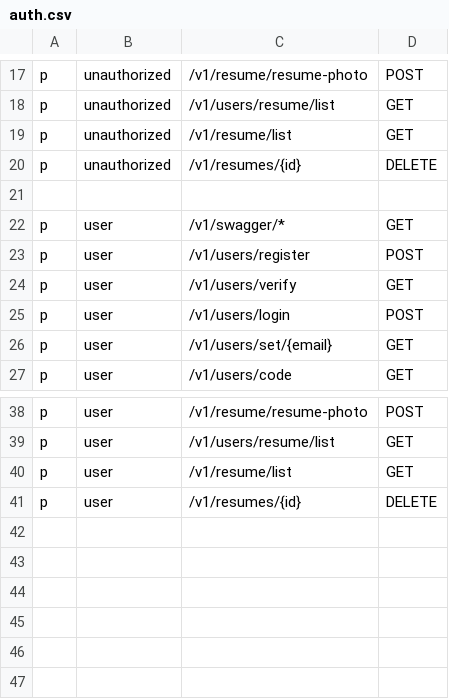
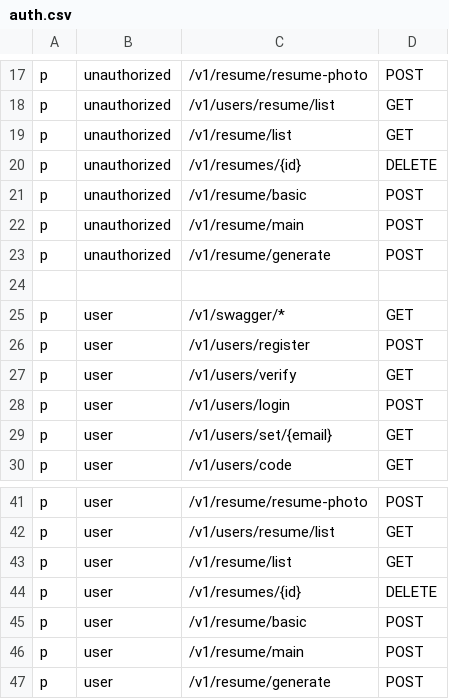
Before and after one commit to dostonshernazarov/resume_maker, a CSV file: api-service/auth.csv, drawn as a sheet; only a part is shown, gaps mark what is left out; the diff names each change by its address in the sheet, - before the commit and + after, or states it on an @@ line.

Commit message:
generate resume has been separated

```diff
--- a/api-service/auth.csv
+++ b/api-service/auth.csv
+row 21: p | unauthorized | /v1/resume/basic | POST
+row 22: p | unauthorized | /v1/resume/main | POST
+row 23: p | unauthorized | /v1/resume/generate | POST
+row 45: p | user | /v1/resume/basic | POST
+row 46: p | user | /v1/resume/main | POST
+row 47: p | user | /v1/resume/generate | POST
```
Also changed, not shown: 14 other files.
